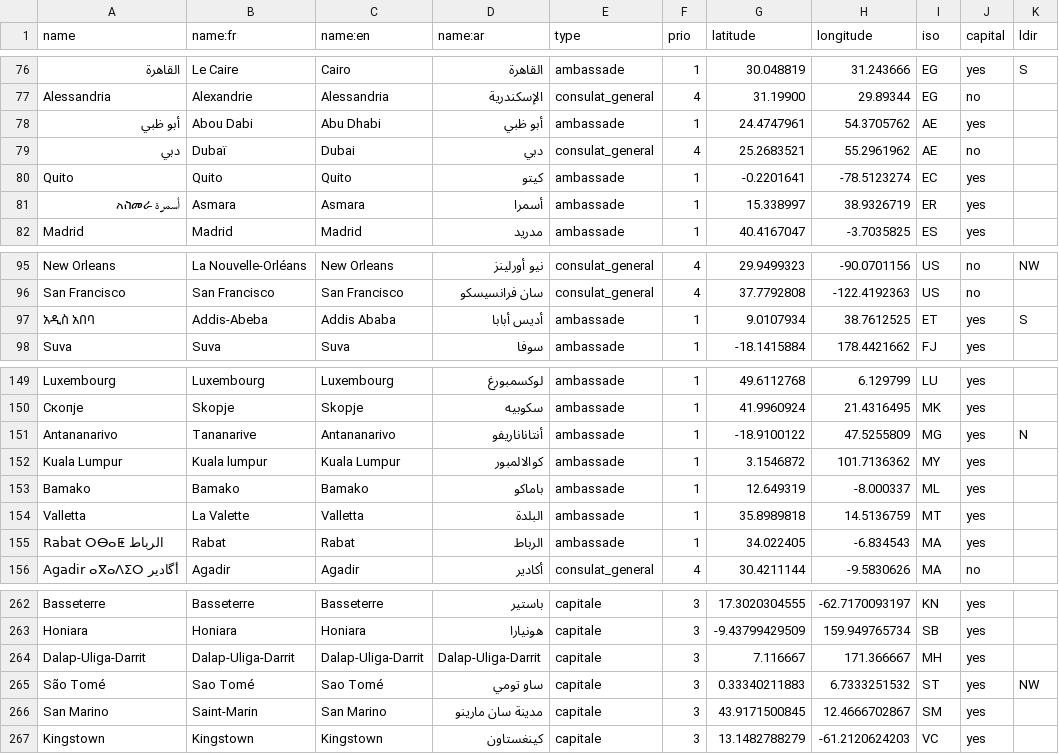
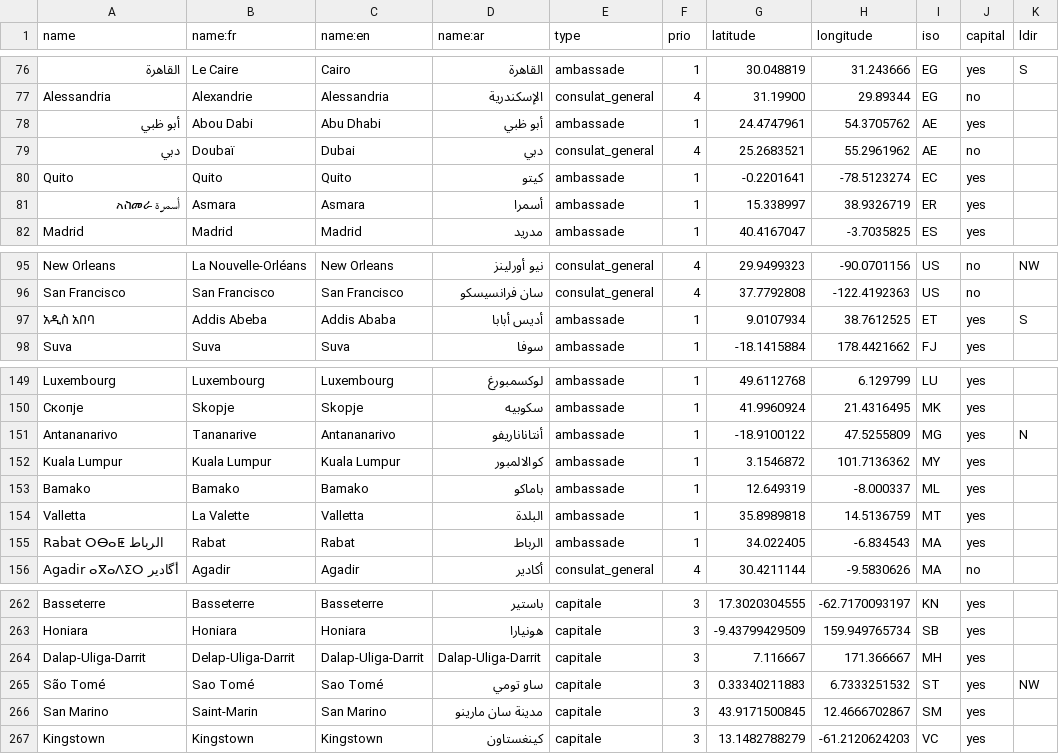
Before and after one commit to tilery/mae-boundaries, a CSV file: city.csv, drawn as a sheet; only a part is shown, gaps mark what is left out; the diff covers the shown part only; the diff names each change by its address in the sheet, - before the commit and + after, or states it on an @@ line.

```diff
--- a/city.csv
+++ b/city.csv
-B79 (name:fr): Dubaï
+B79 (name:fr): Doubaï
-B97 (name:fr): Addis-Abeba
+B97 (name:fr): Addis Abeba
-B152 (name:fr): Kuala lumpur
+B152 (name:fr): Kuala Lumpur
-B264 (name:fr): Dalap-Uliga-Darrit
+B264 (name:fr): Delap-Uliga-Darrit
```
Also changed, not shown: 8 added rows and 24 edited cells elsewhere in this file.
